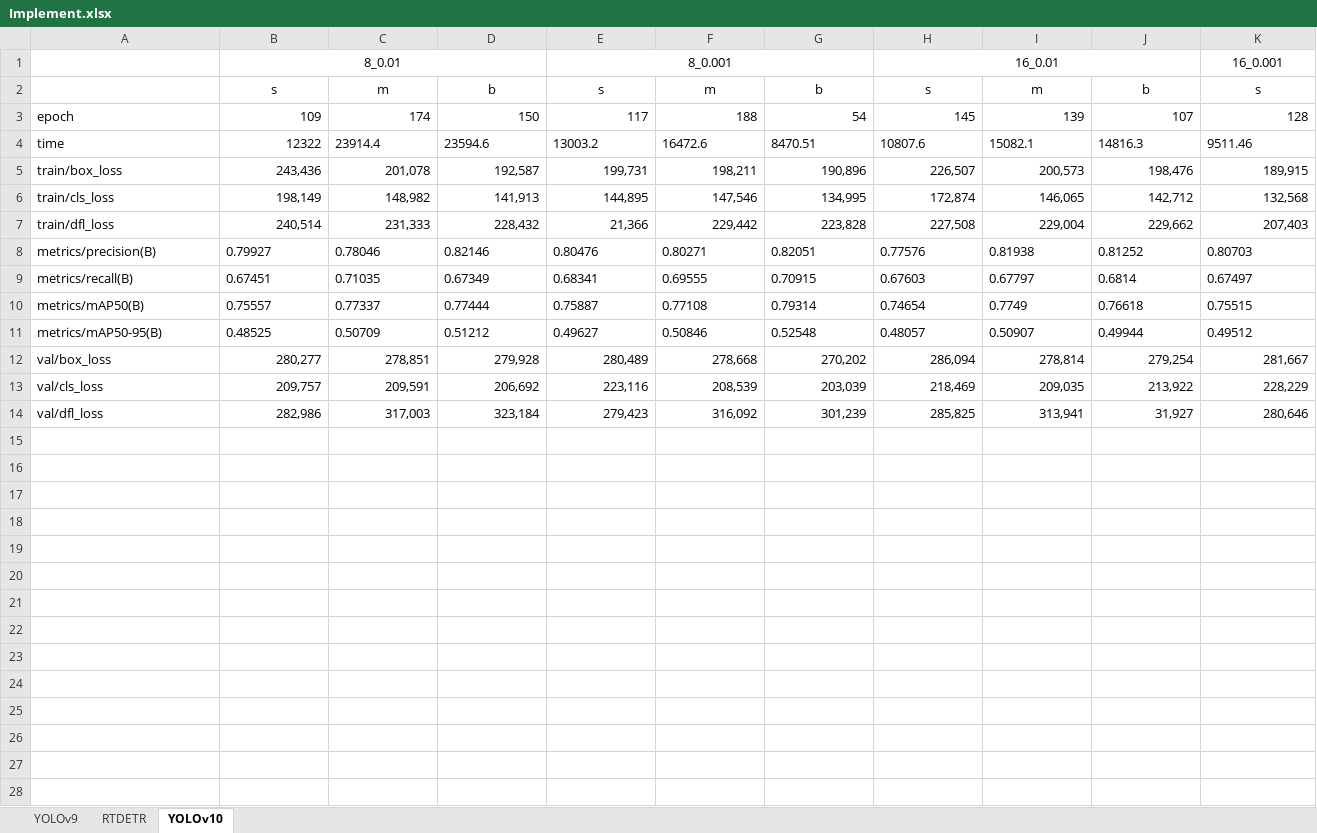
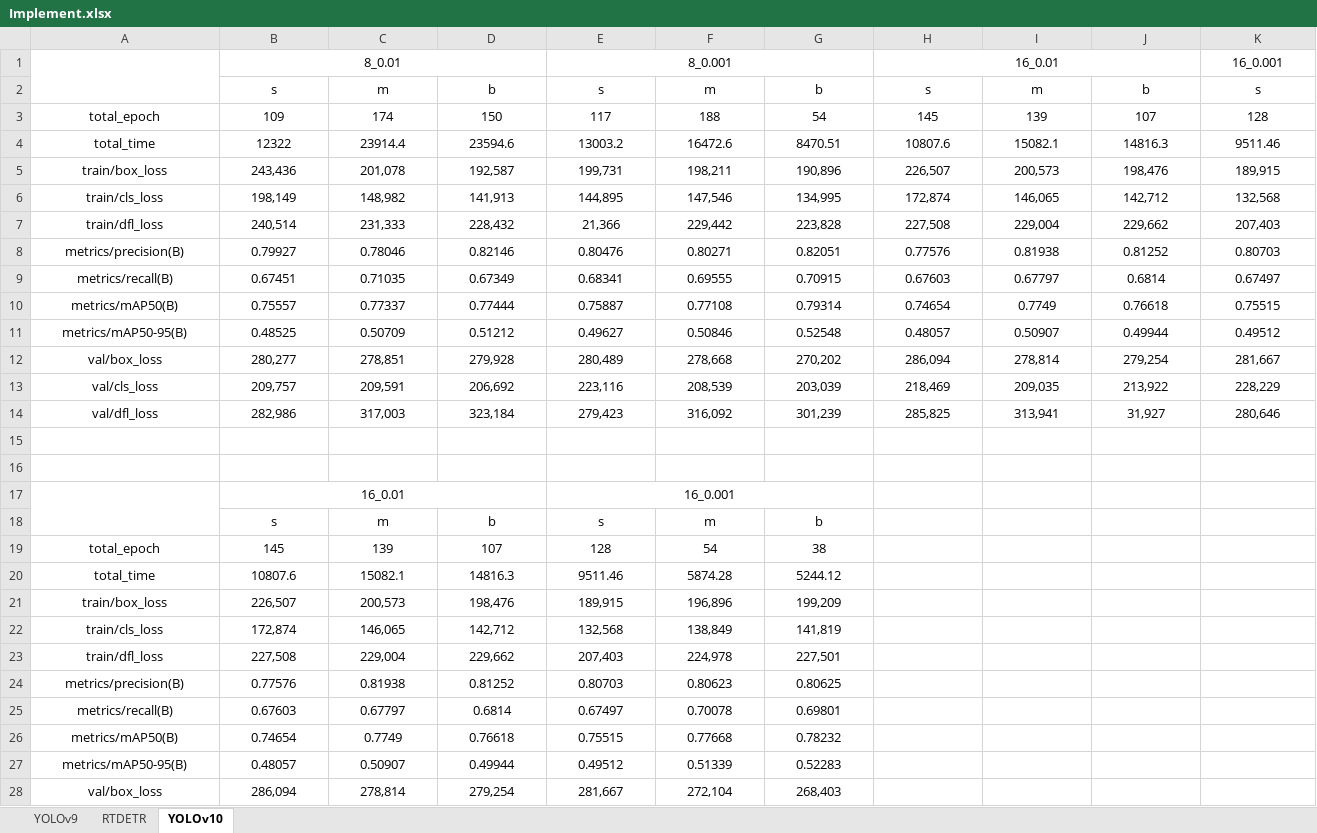
Before and after one commit to reiness/skripzi, an Excel workbook: Implement.xlsx, sheet YOLOv10, drawn as a sheet; only a part is shown; values as stored, in another font and other column widths than the file's, no borders; rows hold the shown columns only; the diff covers the shown part only; the diff names each change by its address in the sheet, - before the commit and + after, or states it on an @@ line.

```diff
--- a/Implement.xlsx (sheet YOLOv10)
+++ b/Implement.xlsx (sheet YOLOv10)
+A1:A2 merged
-A3: epoch
+A3: total_epoch
-A3:A7 alignment: left
+A3:A7 alignment: center
-B3:K3 alignment: right
+B3:K3 alignment: center
-A4: time
+A4: total_time
-B4 alignment: right
+B4 alignment: center
-C4:K4 alignment: left
+C4:K4 alignment: center
-B5:K7 alignment: right
+B5:K7 alignment: center
-A8:K11 alignment: left
+A8:K11 alignment: center
-A12:A14 alignment: left
+A12:A14 alignment: center
-B12:K14 alignment: right
+B12:K14 alignment: center
+row 15: (empty)
+row 16: (empty)
+row 17:  | 16_0.01 |  |  | 16_0.001
+row 18:  | s | m | b | s | m | b
+row 19: total_epoch | 145 | 139 | 107 | 128 | 54 | 38
+row 20: total_time | 10807.6 | 15082.1 | 14816.3 | 9511.46 | 5874.28 | 5244.12
+row 21: train/box_loss | 226,507 | 200,573 | 198,476 | 189,915 | 196,896 | 199,209
+row 22: train/cls_loss | 172,874 | 146,065 | 142,712 | 132,568 | 138,849 | 141,819
+row 23: train/dfl_loss | 227,508 | 229,004 | 229,662 | 207,403 | 224,978 | 227,501
+row 24: metrics/precision(B) | 0.77576 | 0.81938 | 0.81252 | 0.80703 | 0.80623 | 0.80625
+row 25: metrics/recall(B) | 0.67603 | 0.67797 | 0.6814 | 0.67497 | 0.70078 | 0.69801
+row 26: metrics/mAP50(B) | 0.74654 | 0.7749 | 0.76618 | 0.75515 | 0.77668 | 0.78232
+row 27: metrics/mAP50-95(B) | 0.48057 | 0.50907 | 0.49944 | 0.49512 | 0.51339 | 0.52283
+row 28: val/box_loss | 286,094 | 278,814 | 279,254 | 281,667 | 272,104 | 268,403
```
Also changed, not shown: 2 added rows and cell formats elsewhere in this sheet, sheet RTDETR, sheet YOLOv9, 3 other files.
